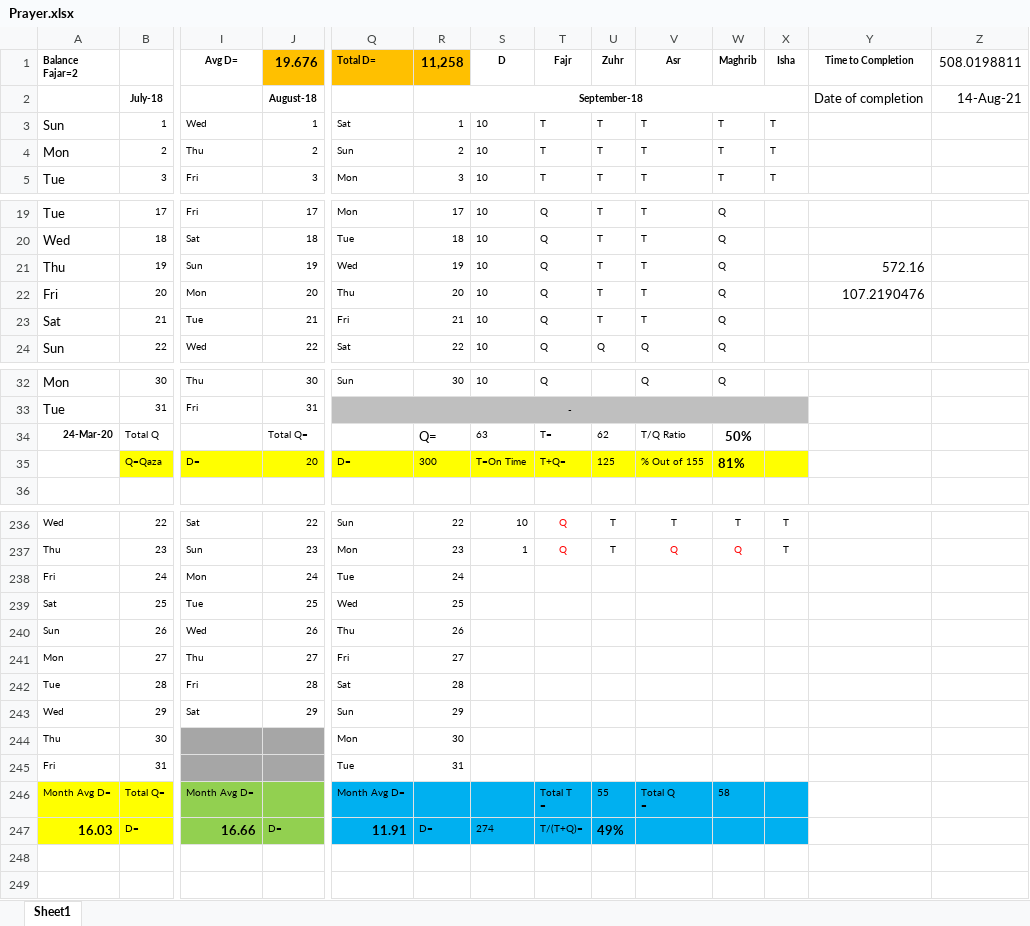
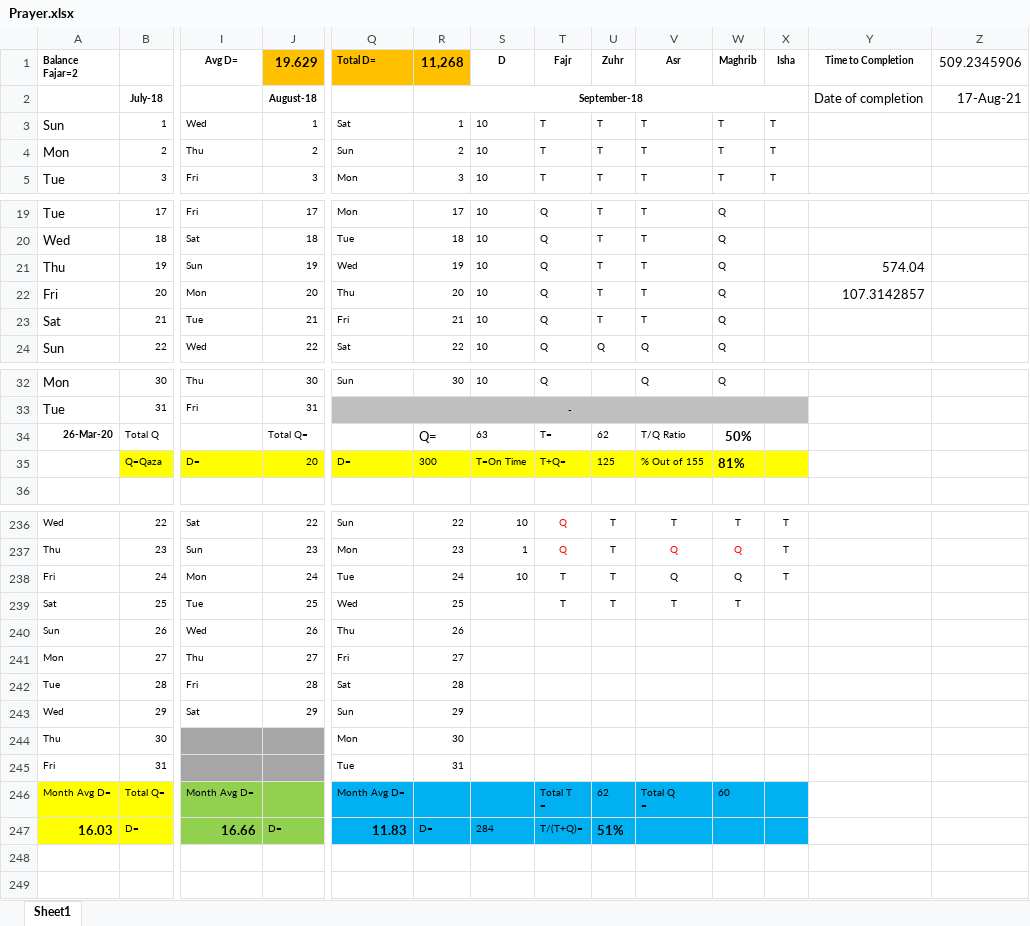
Before and after one commit to Qaazi/textfile, an Excel workbook: Prayer.xlsx, sheet Sheet1, drawn as a sheet; only a part is shown, gaps mark what is left out; values as stored, in another font and other column widths than the file's, no borders; the diff covers the shown part only; the diff names each change by its address in the sheet, - before the commit and + after, or states it on an @@ line.

Commit message:
Thse changes are at 12:51 am

```diff
--- a/Prayer.xlsx (sheet Sheet1)
+++ b/Prayer.xlsx (sheet Sheet1)
-J1: 19.676
+J1: 19.629
-R1: 11,258
+R1: 11,268
-Z1: 508.0198811
+Z1: 509.2345906
-Z2: 14-Aug-21
+Z2: 17-Aug-21
-Y21: 572.16
+Y21: 574.04
-Y22: 107.2190476
+Y22: 107.3142857
-A34: 24-Mar-20
+A34: 26-Mar-20
-S238: (empty)
+S238: 10
-T238:T239: (empty)
+T238:T239: T
-U238:U239: (empty)
+U238:U239: T
-V238: (empty)
+V238: Q
-W238: (empty)
+W238: Q
-X238: (empty)
+X238: T
-V239: (empty)
+V239: T
-W239: (empty)
+W239: T
-U246: 55
+U246: 62
-W246: 58
+W246: 60
-Q247: 11.91
+Q247: 11.83
-S247: 274
+S247: 284
-U247: 49%
+U247: 51%
```
Also changed, not shown: 1 edited cell elsewhere in this sheet.
